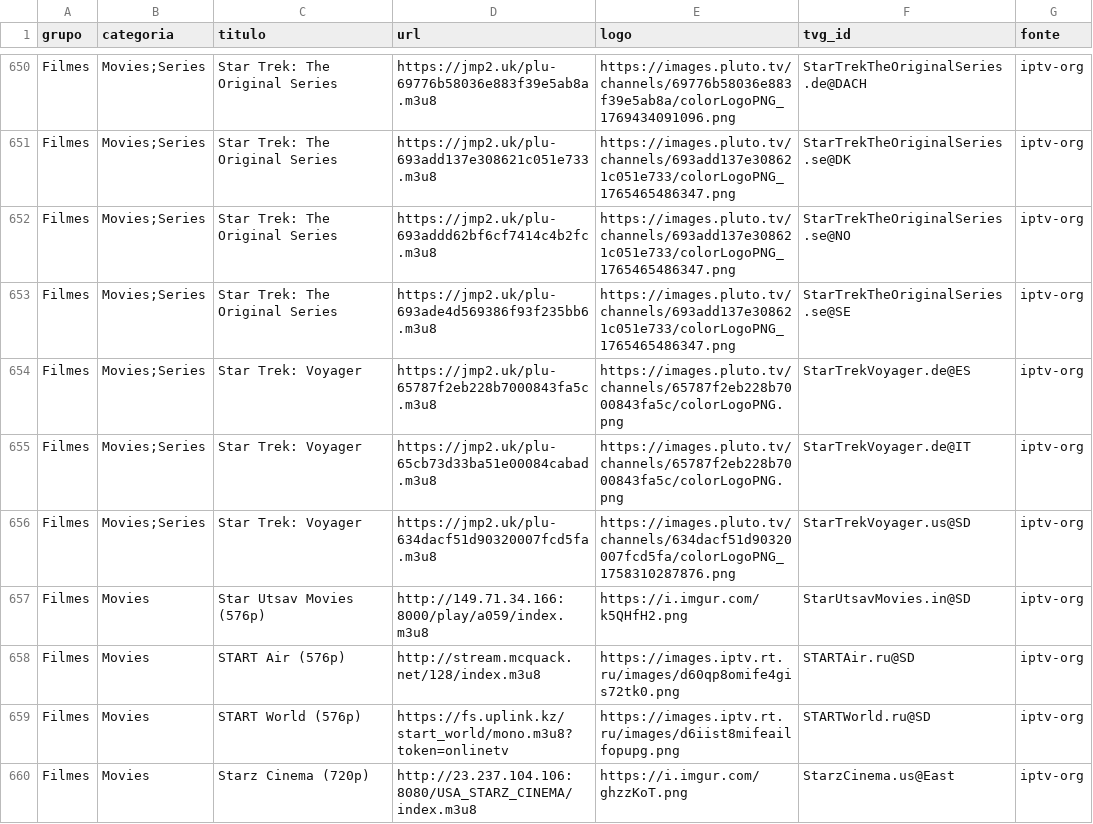
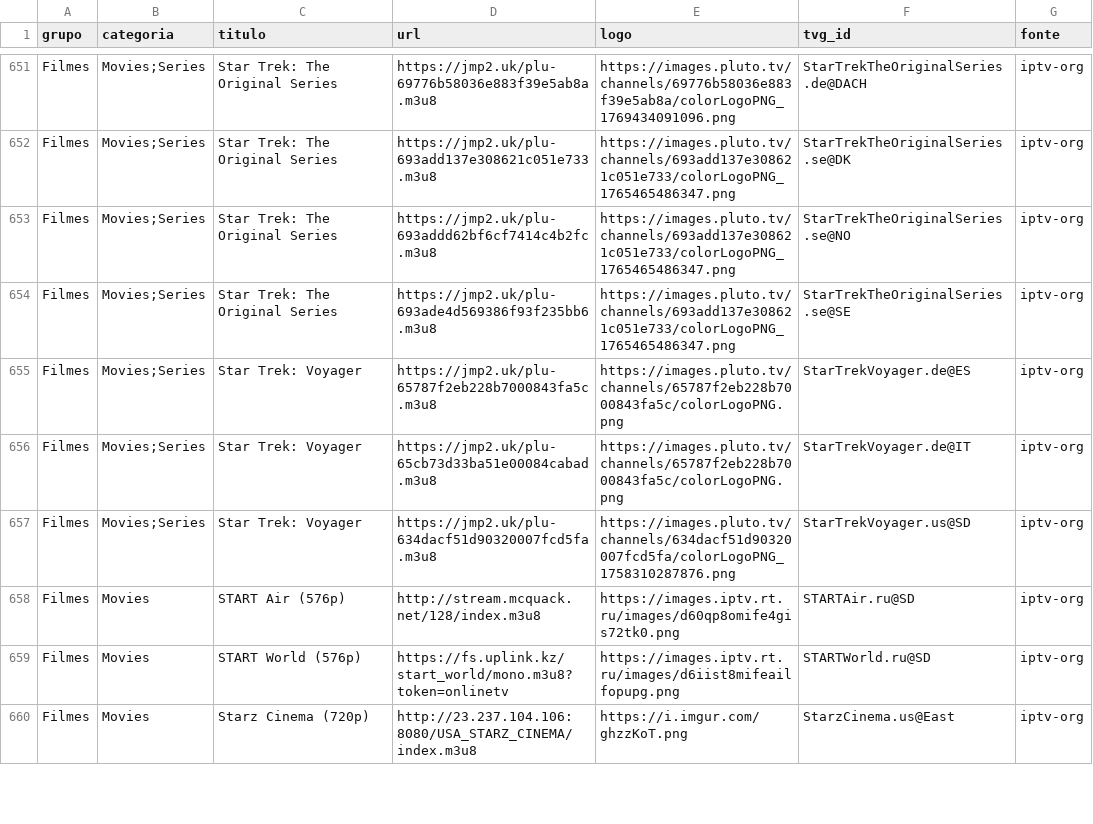
Before and after one commit to kaykewf13/animeout, a CSV file: sources/iptv_org_vod.csv, drawn as a sheet; only a part is shown, gaps mark what is left out; removed rows and columns are numbered as before the commit, all else as after; the diff covers the shown part only; the diff names each change by its address in the sheet, - before the commit and + after, or states it on an @@ line.

```diff
--- a/sources/iptv_org_vod.csv
+++ b/sources/iptv_org_vod.csv
-row 657: Filmes | Movies | Star Utsav Movies (576p) | http://149.71.34.166:8000/play/a059/index.m3u8 | https://i.imgur.com/k5QHfH2.png | StarUtsavMovies.in@SD | iptv-org
```
Also changed, not shown: 7 added rows, 1 removed row and 4 edited cells elsewhere in this file, 2 other files.
